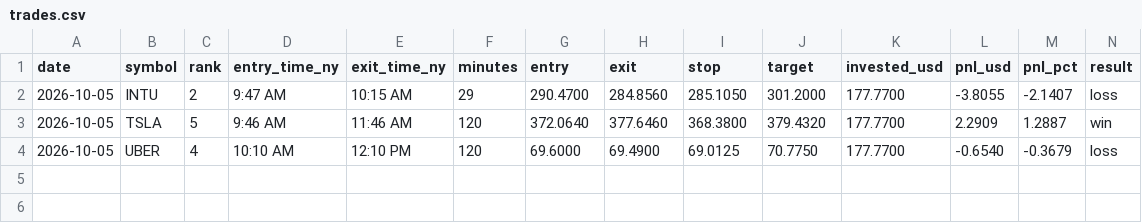
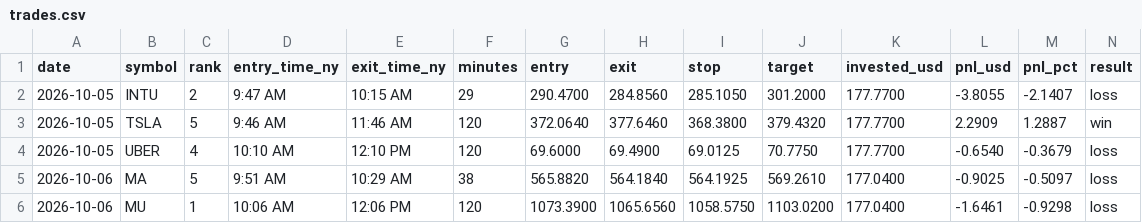
Before and after one commit to Mr-MTB/stock-assistant, a CSV file: journal/trades.csv, drawn as a sheet; only a part is shown; rows hold the shown columns only; the diff names each change by its address in the sheet, - before the commit and + after, or states it on an @@ line.

Commit message:
Update trade log, reports and journal

```diff
--- a/journal/trades.csv
+++ b/journal/trades.csv
+row 5: 2026-10-06 | MA | 5 | 9:51 AM | 10:29 AM | 38 | 565.8820 | 564.1840 | 564.1925 | 569.2610 | 177.0400 | -0.9025 | -0.5097 | loss
+row 6: 2026-10-06 | MU | 1 | 10:06 AM | 12:06 PM | 120 | 1073.3900 | 1065.6560 | 1058.5750 | 1103.0200 | 177.0400 | -1.6461 | -0.9298 | loss
```
Also changed, not shown: journal/signals.csv, 3 other files.
